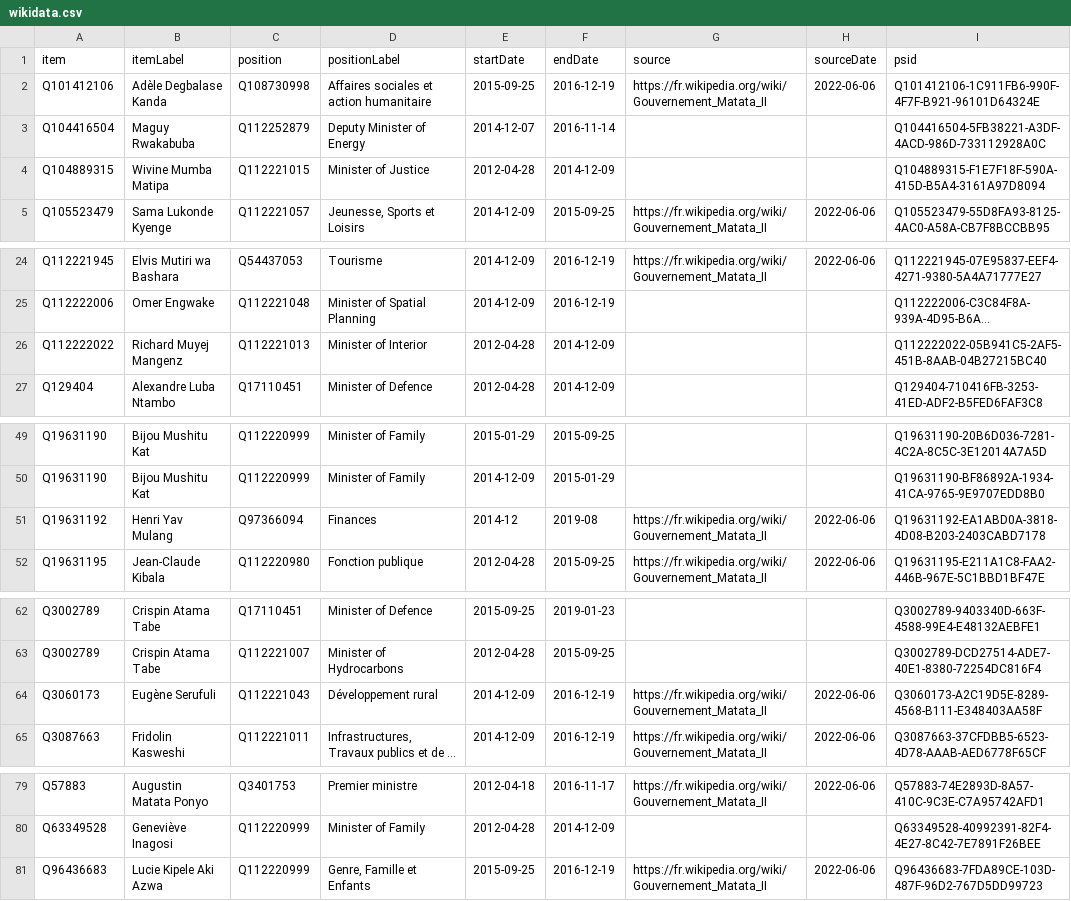
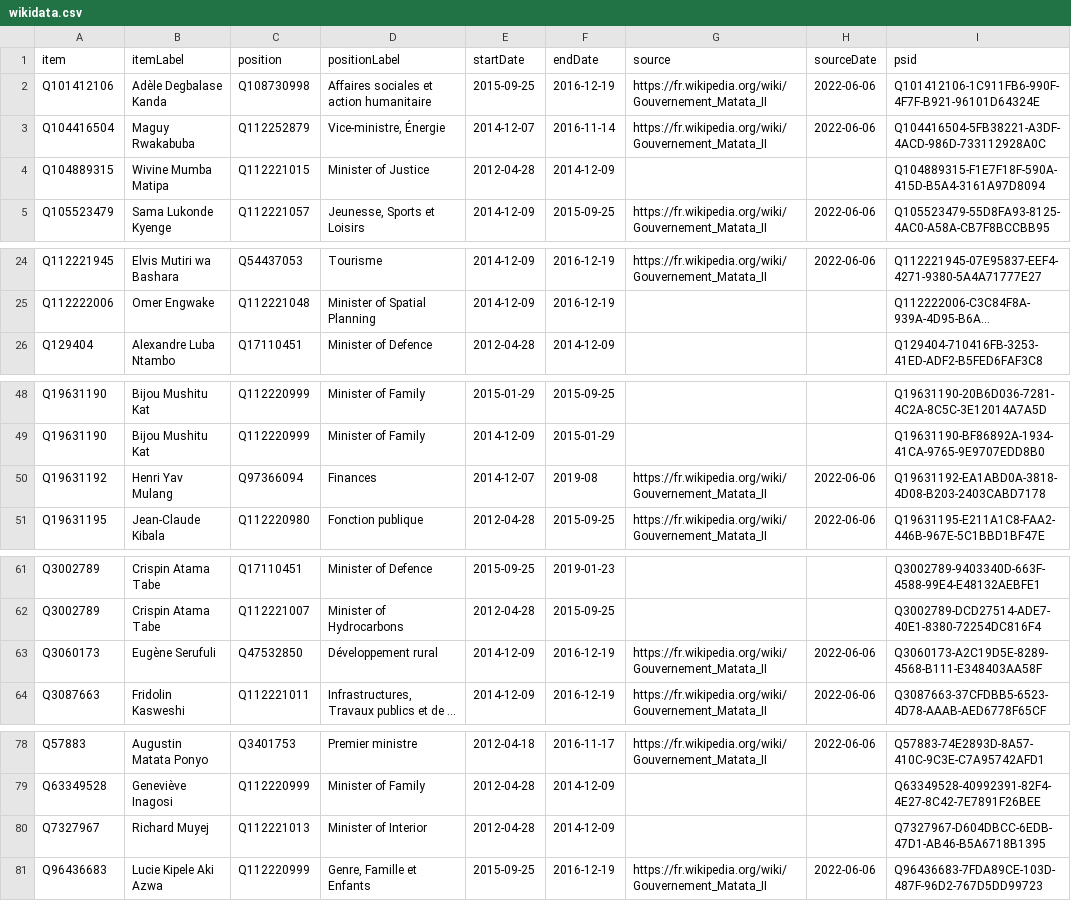
Before and after one commit to every-politician-scrapers/congo-kinshasa-ministers, a CSV file: sources/cabinets/2014-matata-2/wikidata.csv, drawn as a sheet; only a part is shown, gaps mark what is left out; long unchanged cells end in …; removed rows and columns are numbered as before the commit, all else as after; the diff names each change by its address in the sheet, - before the commit and + after, or states it on an @@ line.

Commit message:
Compare external sources to Wikidata

```diff
--- a/sources/cabinets/2014-matata-2/wikidata.csv
+++ b/sources/cabinets/2014-matata-2/wikidata.csv
-D3 (positionLabel): Deputy Minister of Energy
+D3 (positionLabel): Vice-ministre, Énergie
-G3 (source): (empty)
+G3 (source): https://fr.wikipedia.org/wiki/Gouvernement_Matata_II
-H3 (sourceDate): (empty)
+H3 (sourceDate): 2022-06-06
-row 26: Q112222022 | Richard Muyej Mangenz | Q112221013 | Minister of Interior | 2012-04-28 | 2014-12-09 |  |  | Q112222022-05B941C5-2AF5-451B-8AAB-04B27215BC40
-E50 (startDate): 2014-12
+E50 (startDate): 2014-12-07
-C63 (position): Q112221043
+C63 (position): Q47532850
+row 80: Q7327967 | Richard Muyej | Q112221013 | Minister of Interior | 2012-04-28 | 2014-12-09 |  |  | Q7327967-D604DBCC-6EDB-47D1-AB46-B5A6718B1395
```
Also changed, not shown: sources/cabinets/2014-matata-2/diff.csv, sources/cabinets/2017-tshibala/diff.csv, 16 other files.
